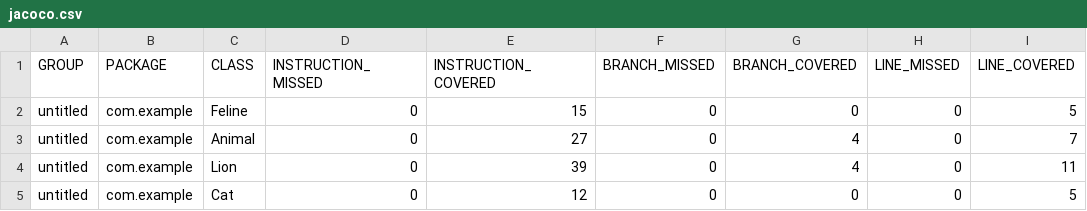
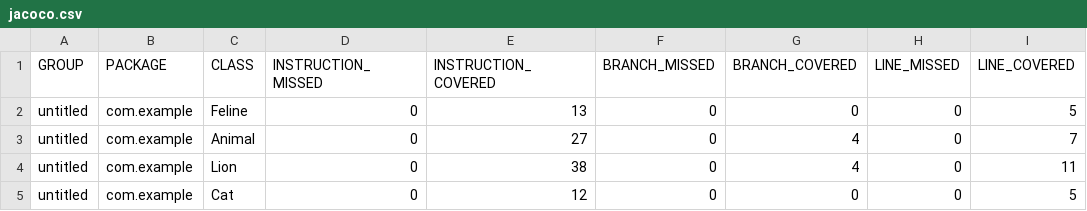
Before and after one commit to Sergej-Skom/qa_java, a CSV file: target/site/jacoco/jacoco.csv, drawn as a sheet; only a part is shown; the diff names each change by its address in the sheet, - before the commit and + after, or states it on an @@ line.

```diff
--- a/target/site/jacoco/jacoco.csv
+++ b/target/site/jacoco/jacoco.csv
-E2 (INSTRUCTION_COVERED): 15
+E2 (INSTRUCTION_COVERED): 13
-E4 (INSTRUCTION_COVERED): 39
+E4 (INSTRUCTION_COVERED): 38
```
Also changed, not shown: 18 other files.
